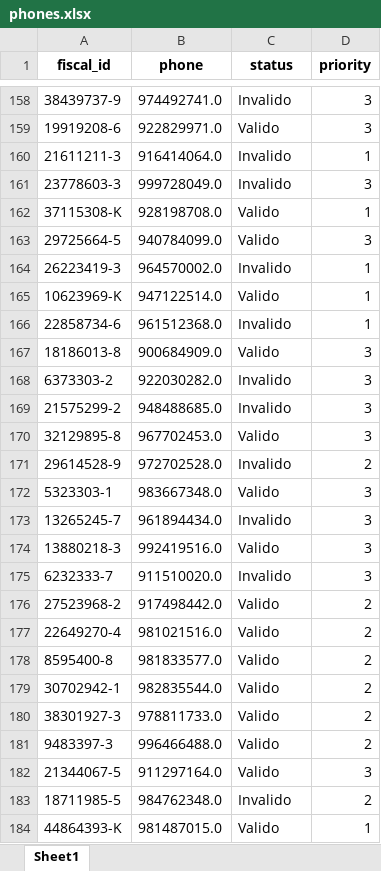
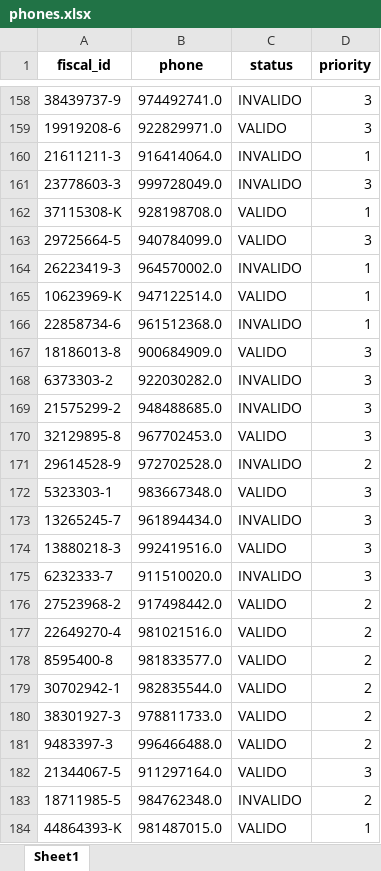
Before and after one commit to BennyRJZ/DEChallenge, an Excel workbook: output/phones.xlsx, sheet Sheet1, drawn as a sheet; only a part is shown, gaps mark what is left out; values as stored, in another font and other column widths than the file's, no borders; the diff covers the shown part only; the diff names each change by its address in the sheet, - before the commit and + after, or states it on an @@ line.

```diff
--- a/output/phones.xlsx (sheet Sheet1)
+++ b/output/phones.xlsx (sheet Sheet1)
-C158 (status): Invalido
+C158 (status): INVALIDO
-C159 (status): Valido
+C159 (status): VALIDO
-C160:C161 (status): Invalido
+C160:C161 (status): INVALIDO
-C162:C163 (status): Valido
+C162:C163 (status): VALIDO
-C164 (status): Invalido
+C164 (status): INVALIDO
-C165 (status): Valido
+C165 (status): VALIDO
-C166 (status): Invalido
+C166 (status): INVALIDO
-C167 (status): Valido
+C167 (status): VALIDO
-C168:C169 (status): Invalido
+C168:C169 (status): INVALIDO
-C170 (status): Valido
+C170 (status): VALIDO
-C171 (status): Invalido
+C171 (status): INVALIDO
-C172 (status): Valido
+C172 (status): VALIDO
-C173 (status): Invalido
+C173 (status): INVALIDO
-C174 (status): Valido
+C174 (status): VALIDO
-C175 (status): Invalido
+C175 (status): INVALIDO
-C176:C182 (status): Valido
+C176:C182 (status): VALIDO
-C183 (status): Invalido
+C183 (status): INVALIDO
-C184 (status): Valido
+C184 (status): VALIDO
```
Also changed, not shown: 558 edited cells elsewhere in this sheet, output/clientes.xlsx, output/emails.xlsx, 2 other files.
